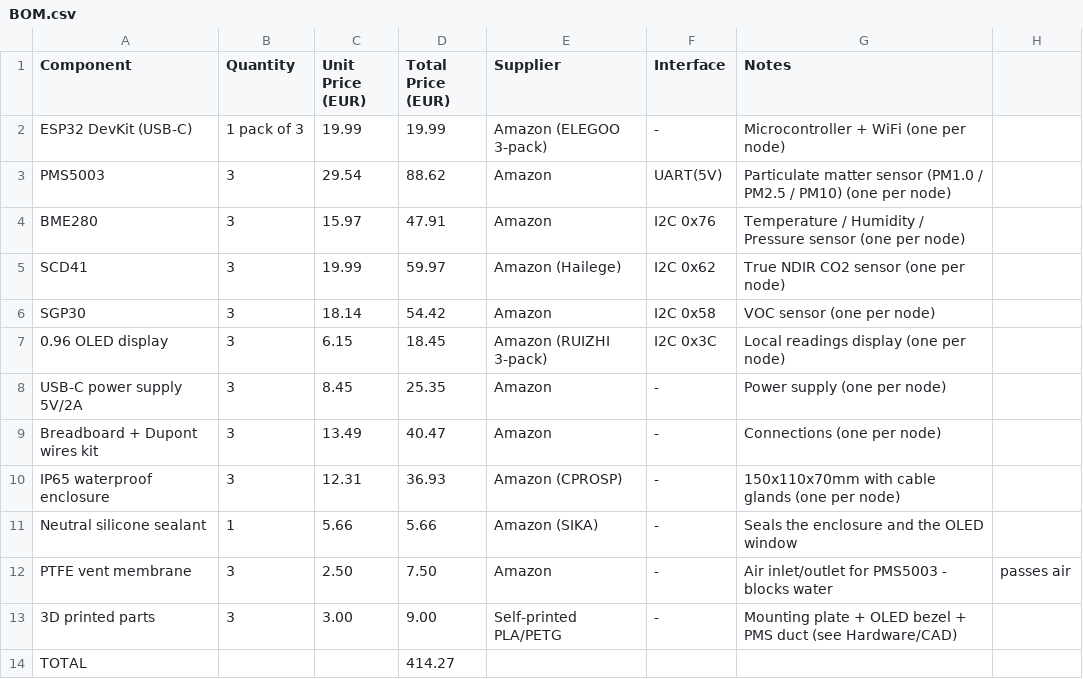
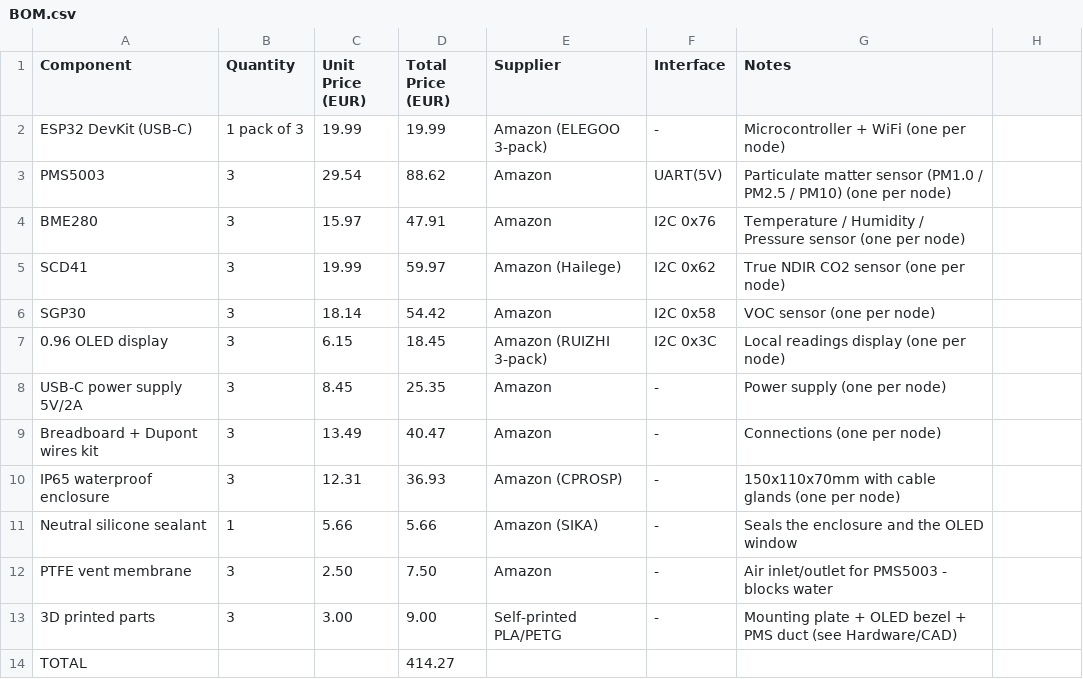
Before and after one commit to millachorda/Valencia-Air-Urban-Air-Quality-Sensor-Network, a CSV file: Hardware/BOM.csv, drawn as a sheet.

Commit message:
Update BOM.csv

```diff
--- a/Hardware/BOM.csv
+++ b/Hardware/BOM.csv
@@ -11,3 +11,3 @@ IP65 waterproof enclosure,3,12.31,36.93,Amazon (CPROSP), - ,150x110x70mm with ca
 Neutral silicone sealant,1,5.66,5.66,Amazon (SIKA), - ,Seals the enclosure and the OLED window
-PTFE vent membrane,3,2.50,7.50,Amazon, - ,Air inlet/outlet for PMS5003 - blocks water, passes air
+PTFE vent membrane,3,2.50,7.50,Amazon, - ,Air inlet/outlet for PMS5003 - blocks water
 3D printed parts,3,3.00,9.00,Self-printed PLA/PETG, - ,Mounting plate + OLED bezel + PMS duct (see Hardware/CAD)
```
